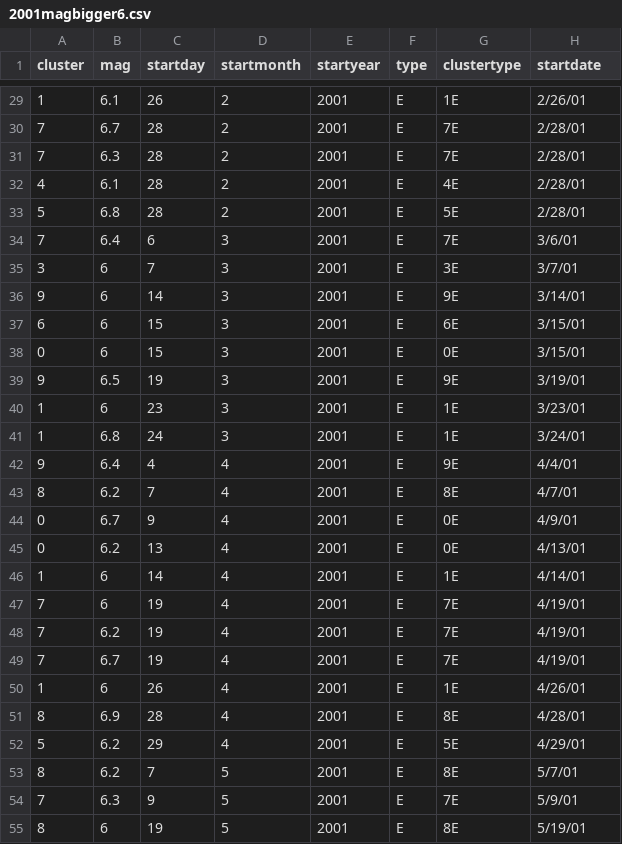
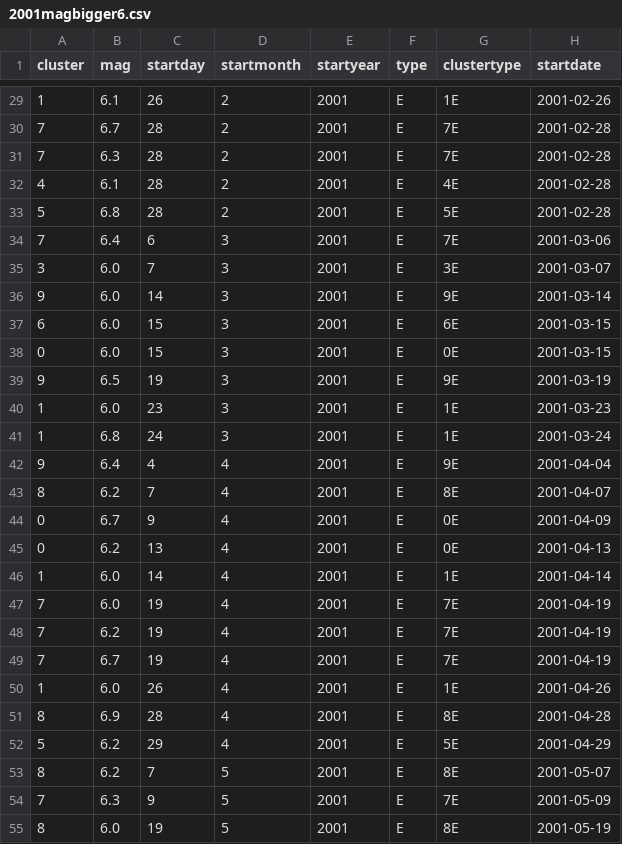
Before and after one commit to cindy233/EarthquakeSequential, a CSV file: 2001magbigger6.csv, drawn as a sheet; only a part is shown, gaps mark what is left out; the diff covers the shown part only.

```diff
--- a/2001magbigger6.csv
+++ b/2001magbigger6.csv
@@ -29,27 +29,27 @@ cluster,mag,startday,startmonth,startyear,type,clustertype,startdate
-1,6.1,26,2,2001,E,1E,2/26/01
-7,6.7,28,2,2001,E,7E,2/28/01
-7,6.3,28,2,2001,E,7E,2/28/01
-4,6.1,28,2,2001,E,4E,2/28/01
-5,6.8,28,2,2001,E,5E,2/28/01
-7,6.4,6,3,2001,E,7E,3/6/01
-3,6,7,3,2001,E,3E,3/7/01
-9,6,14,3,2001,E,9E,3/14/01
-6,6,15,3,2001,E,6E,3/15/01
-0,6,15,3,2001,E,0E,3/15/01
-9,6.5,19,3,2001,E,9E,3/19/01
-1,6,23,3,2001,E,1E,3/23/01
-1,6.8,24,3,2001,E,1E,3/24/01
-9,6.4,4,4,2001,E,9E,4/4/01
-8,6.2,7,4,2001,E,8E,4/7/01
-0,6.7,9,4,2001,E,0E,4/9/01
-0,6.2,13,4,2001,E,0E,4/13/01
-1,6,14,4,2001,E,1E,4/14/01
-7,6,19,4,2001,E,7E,4/19/01
-7,6.2,19,4,2001,E,7E,4/19/01
-7,6.7,19,4,2001,E,7E,4/19/01
-1,6,26,4,2001,E,1E,4/26/01
-8,6.9,28,4,2001,E,8E,4/28/01
-5,6.2,29,4,2001,E,5E,4/29/01
-8,6.2,7,5,2001,E,8E,5/7/01
-7,6.3,9,5,2001,E,7E,5/9/01
-8,6,19,5,2001,E,8E,5/19/01
+1,6.1,26,2,2001,E,1E,2001-02-26
+7,6.7,28,2,2001,E,7E,2001-02-28
+7,6.3,28,2,2001,E,7E,2001-02-28
+4,6.1,28,2,2001,E,4E,2001-02-28
+5,6.8,28,2,2001,E,5E,2001-02-28
+7,6.4,6,3,2001,E,7E,2001-03-06
+3,6.0,7,3,2001,E,3E,2001-03-07
+9,6.0,14,3,2001,E,9E,2001-03-14
+6,6.0,15,3,2001,E,6E,2001-03-15
+0,6.0,15,3,2001,E,0E,2001-03-15
+9,6.5,19,3,2001,E,9E,2001-03-19
+1,6.0,23,3,2001,E,1E,2001-03-23
+1,6.8,24,3,2001,E,1E,2001-03-24
+9,6.4,4,4,2001,E,9E,2001-04-04
+8,6.2,7,4,2001,E,8E,2001-04-07
+0,6.7,9,4,2001,E,0E,2001-04-09
+0,6.2,13,4,2001,E,0E,2001-04-13
+1,6.0,14,4,2001,E,1E,2001-04-14
+7,6.0,19,4,2001,E,7E,2001-04-19
+7,6.2,19,4,2001,E,7E,2001-04-19
+7,6.7,19,4,2001,E,7E,2001-04-19
+1,6.0,26,4,2001,E,1E,2001-04-26
+8,6.9,28,4,2001,E,8E,2001-04-28
+5,6.2,29,4,2001,E,5E,2001-04-29
+8,6.2,7,5,2001,E,8E,2001-05-07
+7,6.3,9,5,2001,E,7E,2001-05-09
+8,6.0,19,5,2001,E,8E,2001-05-19
```
Also changed, not shown: 147 edited cells elsewhere in this file, 2001volcanoes.csv, basket.csv, 3 other files.
